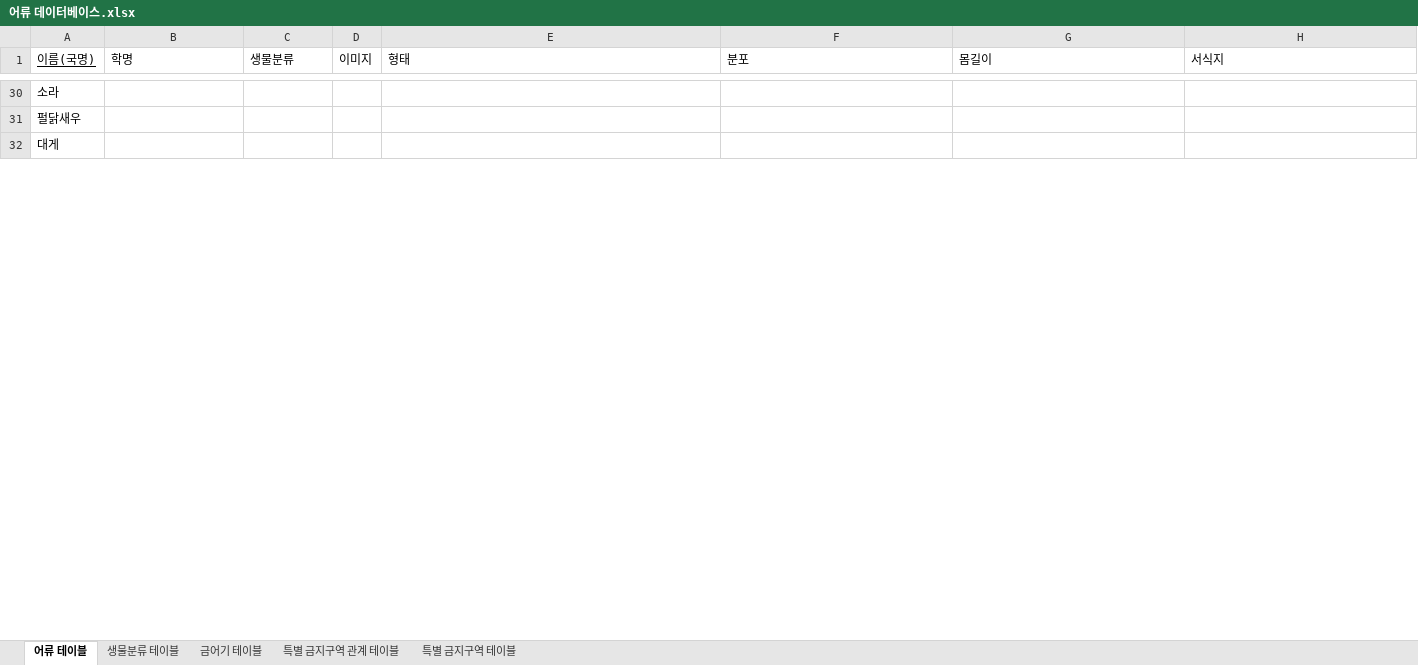
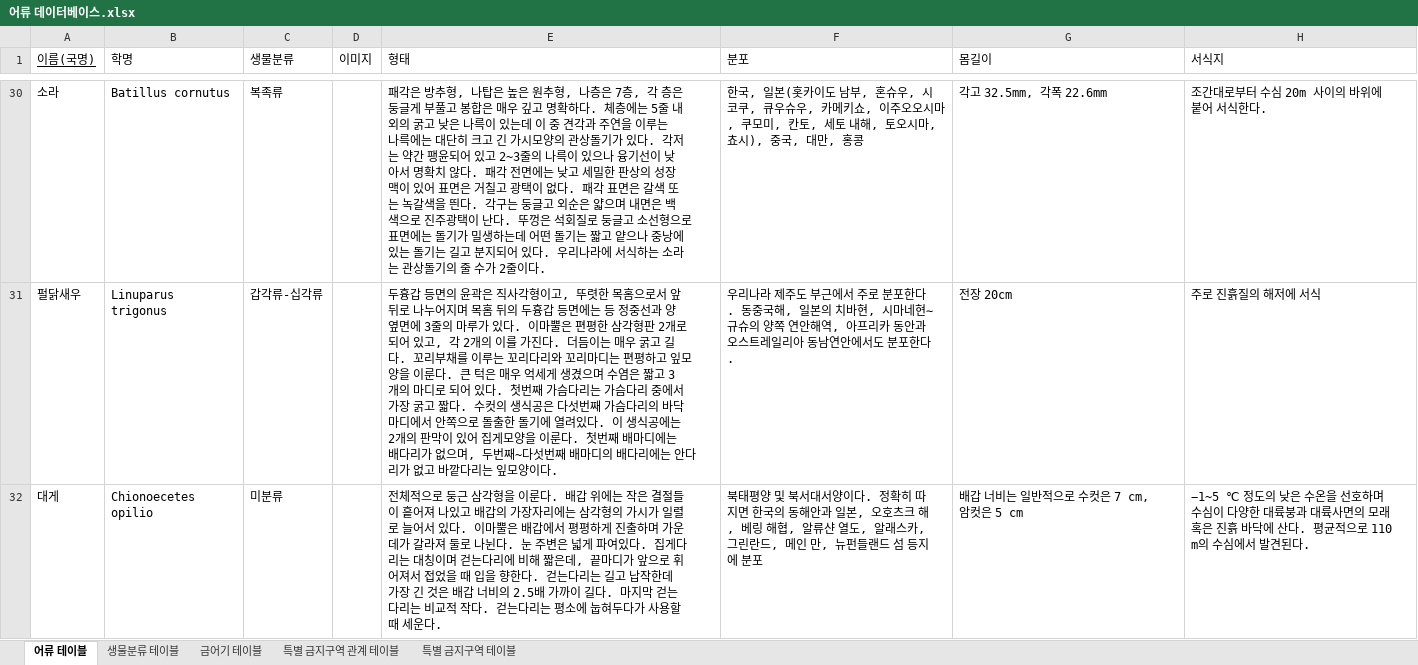
Before and after one commit to 2021-KNU-Capstone-Team1/FishDic, an Excel workbook: 설계/DB/어류 데이터베이스.xlsx, sheet 어류 테이블, drawn as a sheet; only a part is shown, gaps mark what is left out; values as stored, in another font and other column widths than the file's, no borders; the diff covers the shown part only; the diff names each change by its address in the sheet, - before the commit and + after, or states it on an @@ line.

```diff
--- a/설계/DB/어류 데이터베이스.xlsx (sheet 어류 테이블)
+++ b/설계/DB/어류 데이터베이스.xlsx (sheet 어류 테이블)
-B30 (학명): (empty)
+B30 (학명): Batillus cornutus
-C30 (생물분류): (empty)
+C30 (생물분류): 복족류
-E30 (형태): (empty)
+E30 (형태): 패각은 방추형, 나탑은 높은 원추형, 나층은 7층, 각 층은 둥글게 부풀고 봉합은 매우 깊고 명확하다. 체층에는 5줄 내외의 굵고 낮은 나륵이 있는데 이 중 견각과 주연을 이루는 나륵에는 대단히 크고 긴 가시모양의 관상돌기가 있다. 각저는 약간 팽윤되어 있고 2~3줄의 나륵이 있으나 융기선이 낮아서 명확치 않다. 패각 전면에는 낮고 세밀한 판상의 성장맥이 있어 표면은 거칠고 광택이 없다. 패각 표면은 갈색 또는 녹갈색을 띈다. 각구는 둥글고 외순은 얇으며 내면은 백색으로 진주광택이 난다. 뚜껑은 석회질로 둥글고 소선형으로 표면에는 돌기가 밀생하는데 어떤 돌기는 짧고 얕으나 중낭에 있는 돌기는 길고 분지되어 있다. 우리나라에 서식하는 소라는 관상돌기의 줄 수가 2줄이다.
-F30 (분포): (empty)
+F30 (분포): 한국, 일본(홋카이도 남부, 혼슈우, 시코쿠, 큐우슈우, 카메키쇼, 이주오오시마, 쿠모미, 칸토, 세토 내해, 토오시마, 쵸시), 중국, 대만, 홍콩
-G30 (몸길이): (empty)
+G30 (몸길이): 각고 32.5mm, 각폭 22.6mm
-H30 (서식지): (empty)
+H30 (서식지): 조간대로부터 수심 20m 사이의 바위에 붙어 서식한다.
-B31 (학명): (empty)
+B31 (학명): Linuparus trigonus
-C31 (생물분류): (empty)
+C31 (생물분류): 갑각류-십각류
-E31 (형태): (empty)
+E31 (형태): 두흉갑 등면의 윤곽은 직사각형이고, 뚜렷한 목홈으로서 앞 뒤로 나누어지며 목홈 뒤의 두흉갑 등면에는 등 정중선과 양 옆면에 3줄의 마루가 있다. 이마뿔은 편평한 삼각형판 2개로 되어 있고, 각 2개의 이를 가진다. 더듬이는 매우 굵고 길다. 꼬리부채를 이루는 꼬리다리와 꼬리마디는 편평하고 잎모양을 이룬다. 큰 턱은 매우 억세게 생겼으며 수염은 짧고 3개의 마디로 되어 있다. 첫번째 가슴다리는 가슴다리 중에서 가장 굵고 짧다. 수컷의 생식공은 다섯번째 가슴다리의 바닥마디에서 안쪽으로 돌출한 돌기에 열려있다. 이 생식공에는 2개의 판막이 있어 집게모양을 이룬다. 첫번째 배마디에는 배다리가 없으며, 두번째~다섯번째 배마디의 배다리에는 안다리가 없고 바깥다리는 잎모양이다.
-F31 (분포): (empty)
+F31 (분포): 우리나라 제주도 부근에서 주로 분포한다. 동중국해, 일본의 치바현, 시마네현∼규슈의 양쪽 연안해역, 아프리카 동안과 오스트레일리아 동남연안에서도 분포한다.
-G31 (몸길이): (empty)
+G31 (몸길이): 전장 20cm
-H31 (서식지): (empty)
+H31 (서식지): 주로 진흙질의 해저에 서식
-B32 (학명): (empty)
+B32 (학명): Chionoecetes opilio
-C32 (생물분류): (empty)
+C32 (생물분류): 미분류
-E32 (형태): (empty)
+E32 (형태): 전체적으로 둥근 삼각형을 이룬다. 배갑 위에는 작은 결절들이 흩어져 나있고 배갑의 가장자리에는 삼각형의 가시가 일렬로 늘어서 있다. 이마뿔은 배갑에서 평평하게 진출하며 가운데가 갈라져 둘로 나뉜다. 눈 주변은 넓게 파여있다. 집게다리는 대칭이며 걷는다리에 비해 짧은데, 끝마디가 앞으로 휘어져서 접었을 때 입을 향한다. 걷는다리는 길고 납작한데 가장 긴 것은 배갑 너비의 2.5배 가까이 길다. 마지막 걷는다리는 비교적 작다. 걷는다리는 평소에 눕혀두다가 사용할 때 세운다.
-F32 (분포): (empty)
+F32 (분포): 북태평양 및 북서대서양이다. 정확히 따지면 한국의 동해안과 일본, 오호츠크 해, 베링 해협, 알류샨 열도, 알래스카, 그린란드, 메인 만, 뉴펀들랜드 섬 등지에 분포
-G32 (몸길이): (empty)
+G32 (몸길이): 배갑 너비는 일반적으로 수컷은 7 cm, 암컷은 5 cm
-H32 (서식지): (empty)
+H32 (서식지): −1~5 ℃ 정도의 낮은 수온을 선호하며 수심이 다양한 대륙붕과 대륙사면의 모래 혹은 진흙 바닥에 산다. 평균적으로 110 m의 수심에서 발견된다.
```
Also changed, not shown: 4 added rows, 2 removed rows and 239 edited cells elsewhere in this sheet.
